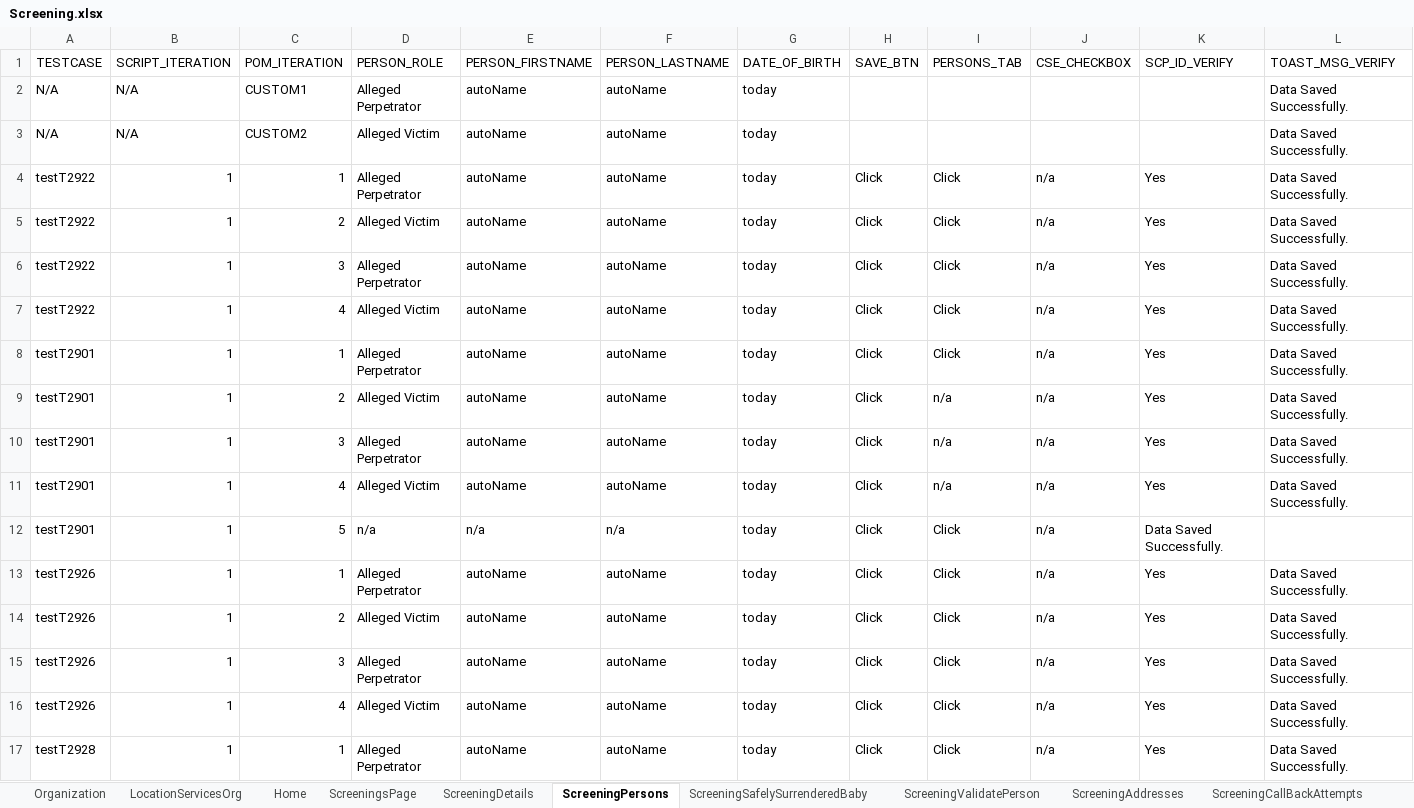
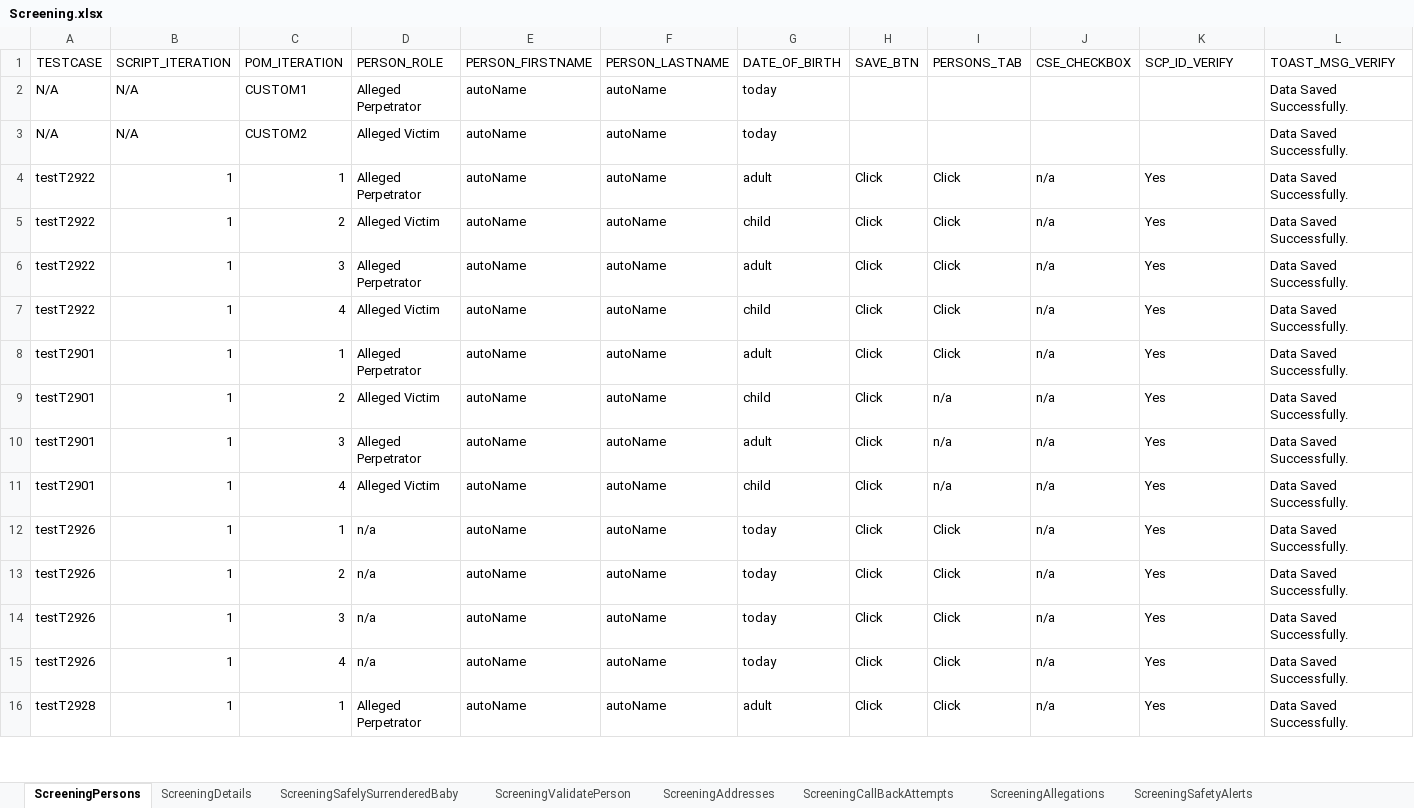
Before and after one commit to priya-singh4/POMExcelData, an Excel workbook: Screening.xlsx, sheet ScreeningPersons, drawn as a sheet; only a part is shown; values as stored, in another font and other column widths than the file's, no cell formats; removed rows and columns are numbered as before the commit, all else as after; rows hold the shown columns only; the diff covers the shown part only; the diff names each change by its address in the sheet, - before the commit and + after, or states it on an @@ line.

```diff
--- a/Screening.xlsx (sheet ScreeningPersons)
+++ b/Screening.xlsx (sheet ScreeningPersons)
-sheet tab: Organization
-sheet tab: LocationServicesOrg
-sheet tab: Home
@@ sheet tab order changed: ScreeningPersons | ScreeningDetails | ScreeningSafelySurrenderedBaby | ScreeningValidatePerson | ScreeningAddresses | ScreeningCallBackAttempts | ScreeningAllegations | ScreeningSafetyAlerts @@
-G4 (DATE_OF_BIRTH): today
+G4 (DATE_OF_BIRTH): adult
-G5 (DATE_OF_BIRTH): today
+G5 (DATE_OF_BIRTH): child
-G6 (DATE_OF_BIRTH): today
+G6 (DATE_OF_BIRTH): adult
-G7 (DATE_OF_BIRTH): today
+G7 (DATE_OF_BIRTH): child
-G8 (DATE_OF_BIRTH): today
+G8 (DATE_OF_BIRTH): adult
-G9 (DATE_OF_BIRTH): today
+G9 (DATE_OF_BIRTH): child
-G10 (DATE_OF_BIRTH): today
+G10 (DATE_OF_BIRTH): adult
-G11 (DATE_OF_BIRTH): today
+G11 (DATE_OF_BIRTH): child
-row 12: testT2901 | 1 | 5 | n/a | n/a | n/a | today | Click | Click | n/a | Data Saved Successfully.
-D12 (PERSON_ROLE): Alleged Perpetrator
+D12 (PERSON_ROLE): n/a
-D13 (PERSON_ROLE): Alleged Victim
+D13 (PERSON_ROLE): n/a
-D14 (PERSON_ROLE): Alleged Perpetrator
+D14 (PERSON_ROLE): n/a
-D15 (PERSON_ROLE): Alleged Victim
+D15 (PERSON_ROLE): n/a
-G16 (DATE_OF_BIRTH): today
+G16 (DATE_OF_BIRTH): adult
```
Also changed, not shown: 27 added rows, 36 removed rows and 10 edited cells elsewhere in this sheet, sheet ScreeningDetails, sheet ScreeningTribalInquiry, sheet ScreeningSupervisorReview, sheet ScreeningContactLog, sheet ScreeningDocuments, sheet ScreeningValidatePerson, 13 more sheets, other sheet tabs, cell formats.
